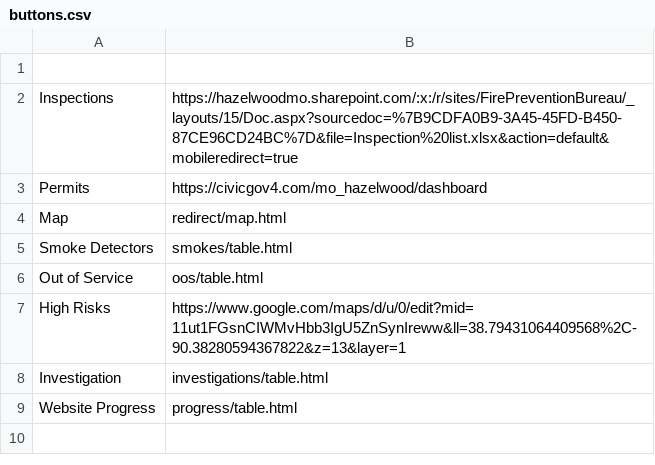
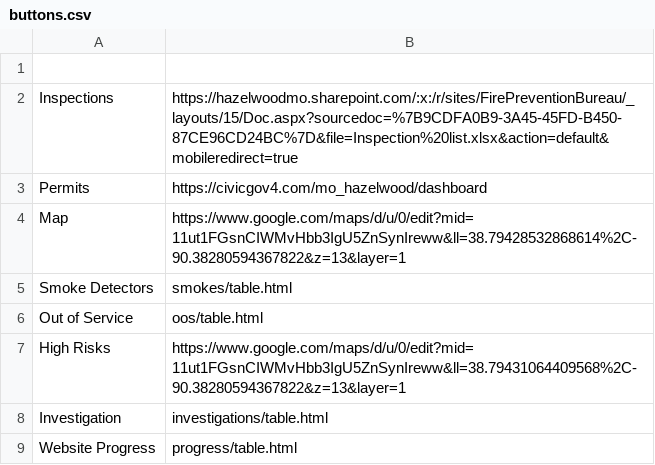
Before and after one commit to hazelwoodfiremarshal/dashboard, a CSV file: buttons.csv, drawn as a sheet.

Commit message:
Update buttons.csv

```diff
--- a/buttons.csv
+++ b/buttons.csv
@@ -3,3 +3,3 @@ Inspections,https://hazelwoodmo.sharepoint.com/:x:/r/sites/FirePreventionBureau/
 Permits,https://civicgov4.com/mo_hazelwood/dashboard
-Map,redirect/map.html
+Map,https://www.google.com/maps/d/u/0/edit?mid=11ut1FGsnCIWMvHbb3IgU5ZnSynIreww&ll=38.79428532868614%2C-90.38280594367822&z=13&layer=1
 Smoke Detectors,smokes/table.html
```
